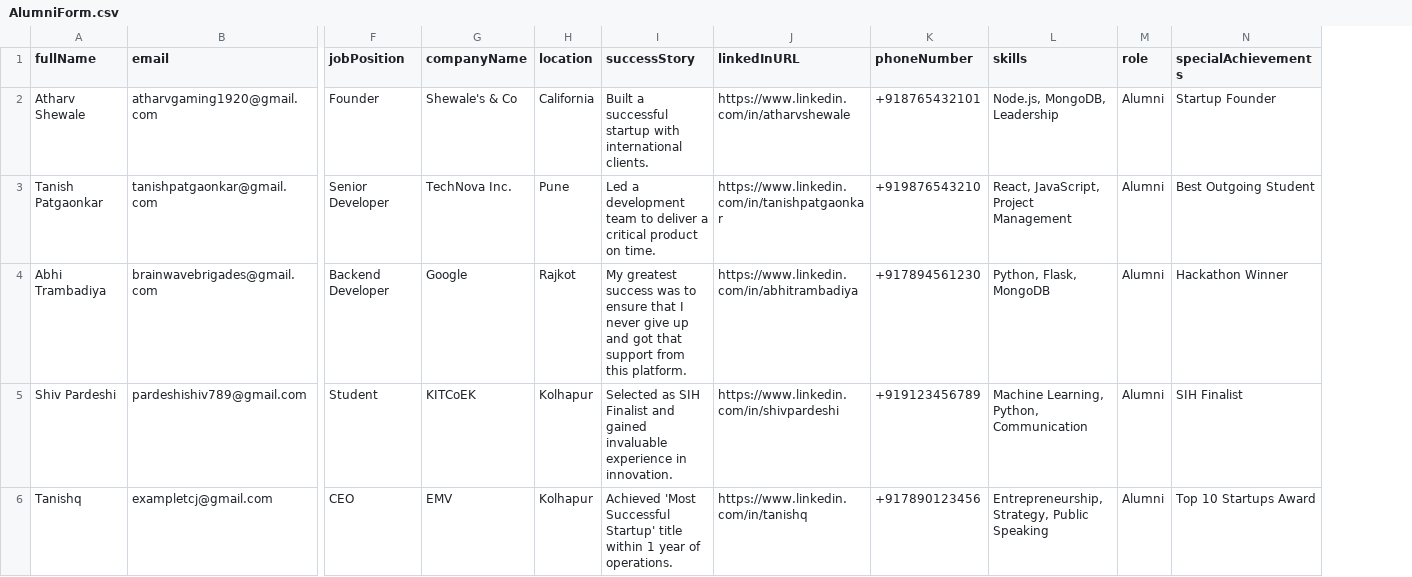
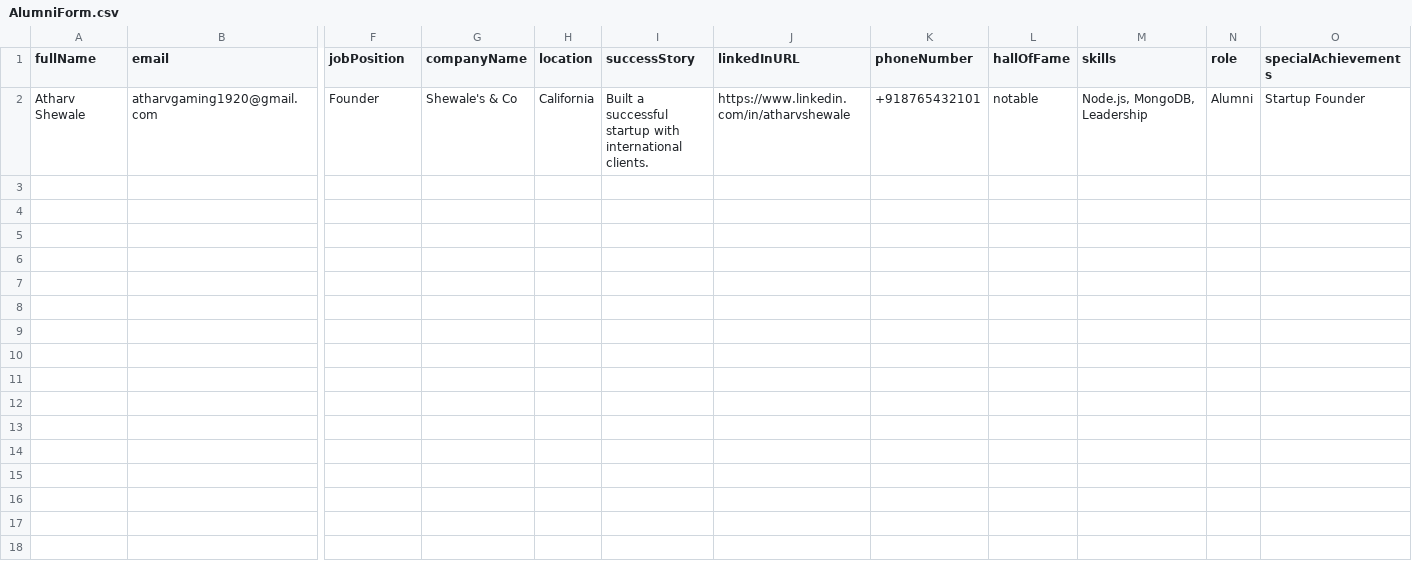
Before and after one commit to abhitrambadiya/Network-Nexus, a CSV file: server/scripts/AlumniForm.csv, drawn as a sheet; only a part is shown, gaps mark what is left out; removed rows and columns are numbered as before the commit, all else as after; rows hold the shown columns only; the diff names each change by its address in the sheet, - before the commit and + after, or states it on an @@ line.

Commit message:
Admin/Alumni Complete

```diff
--- a/server/scripts/AlumniForm.csv
+++ b/server/scripts/AlumniForm.csv
+column L (hallOfFame), row 2: notable
-row 3: Tanish Patgaonkar | tanishpatgaonkar@gmail.com | Senior Developer | TechNova Inc. | Pune | Led a development team to deliver a critical product on time. | https://www.linkedin.com/in/tanishpatgaonkar | +919876543210 | React, JavaScript, Project Management | Alumni | Best Outgoing Student
-row 4: Abhi Trambadiya | brainwavebrigades@gmail.com | Backend Developer | Google | Rajkot | My greatest success was to ensure that I never give up and got that support from this platform. | https://www.linkedin.com/in/abhitrambadiya | +917894561230 | Python, Flask, MongoDB | Alumni | Hackathon Winner
-row 5: Shiv Pardeshi | pardeshishiv789@gmail.com | Student | KITCoEK | Kolhapur | Selected as SIH Finalist and gained invaluable experience in innovation. | https://www.linkedin.com/in/shivpardeshi | +919123456789 | Machine Learning, Python, Communication | Alumni | SIH Finalist
-row 6: Tanishq | exampletcj@gmail.com | CEO | EMV | Kolhapur | Achieved 'Most Successful Startup' title within 1 year of operations. | https://www.linkedin.com/in/tanishq | +917890123456 | Entrepreneurship, Strategy, Public Speaking | Alumni | Top 10 Startups Award
```
Also changed, not shown: 10 other files.
